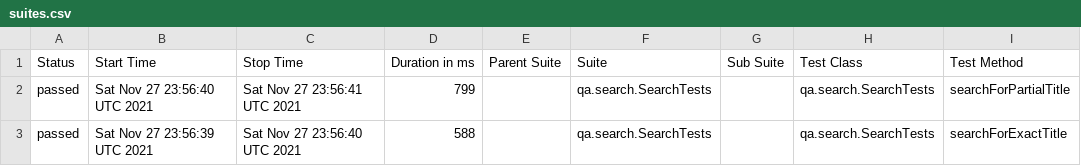
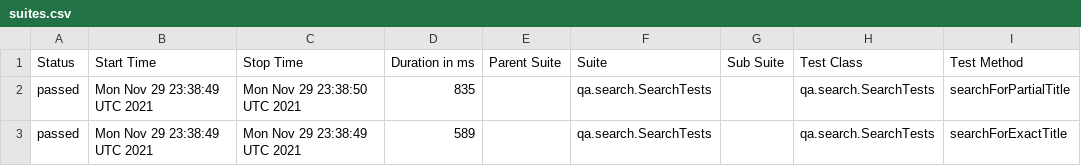
Before and after one commit to reinaldorossetti/playwright-kotlin-junit5, a CSV file: firefox/data/suites.csv, drawn as a sheet; only a part is shown; the diff names each change by its address in the sheet, - before the commit and + after, or states it on an @@ line.

```diff
--- a/firefox/data/suites.csv
+++ b/firefox/data/suites.csv
-B2 (Start Time): Sat Nov 27 23:56:40 UTC 2021
+B2 (Start Time): Mon Nov 29 23:38:49 UTC 2021
-C2 (Stop Time): Sat Nov 27 23:56:41 UTC 2021
+C2 (Stop Time): Mon Nov 29 23:38:50 UTC 2021
-D2 (Duration in ms): 799
+D2 (Duration in ms): 835
-B3 (Start Time): Sat Nov 27 23:56:39 UTC 2021
+B3 (Start Time): Mon Nov 29 23:38:49 UTC 2021
-C3 (Stop Time): Sat Nov 27 23:56:40 UTC 2021
+C3 (Stop Time): Mon Nov 29 23:38:49 UTC 2021
-D3 (Duration in ms): 588
+D3 (Duration in ms): 589
```
Also changed, not shown: 17 other files.
